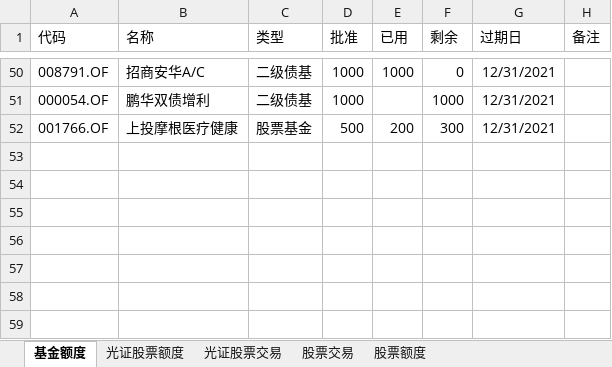
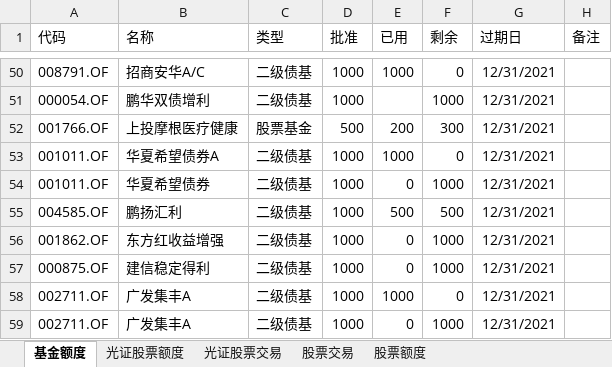
Before and after one commit to Capricorn2018/Desktop, an Excel workbook: 桌面/产品管理/抗通胀/抗通胀流程额度.xlsx, sheet 基金额度, drawn as a sheet; only a part is shown, gaps mark what is left out; values as stored, in another font and other column widths than the file's, no borders; the diff names each change by its address in the sheet, - before the commit and + after, or states it on an @@ line.

```diff
--- a/桌面/产品管理/抗通胀/抗通胀流程额度.xlsx (sheet 基金额度)
+++ b/桌面/产品管理/抗通胀/抗通胀流程额度.xlsx (sheet 基金额度)
+row 53: 001011.OF | 华夏希望债券A | 二级债基 | 1000 | 1000 | 0 | 12/31/2021
+row 54: 001011.OF | 华夏希望债券 | 二级债基 | 1000 | 0 | 1000 | 12/31/2021
+row 55: 004585.OF | 鹏扬汇利 | 二级债基 | 1000 | 500 | 500 | 12/31/2021
+row 56: 001862.OF | 东方红收益增强 | 二级债基 | 1000 | 0 | 1000 | 12/31/2021
+row 57: 000875.OF | 建信稳定得利 | 二级债基 | 1000 | 0 | 1000 | 12/31/2021
+row 58: 002711.OF | 广发集丰A | 二级债基 | 1000 | 1000 | 0 | 12/31/2021
+row 59: 002711.OF | 广发集丰A | 二级债基 | 1000 | 0 | 1000 | 12/31/2021
```
Also changed, not shown: 桌面/产品管理/教育成长/教育成长流程额度.xlsx.
